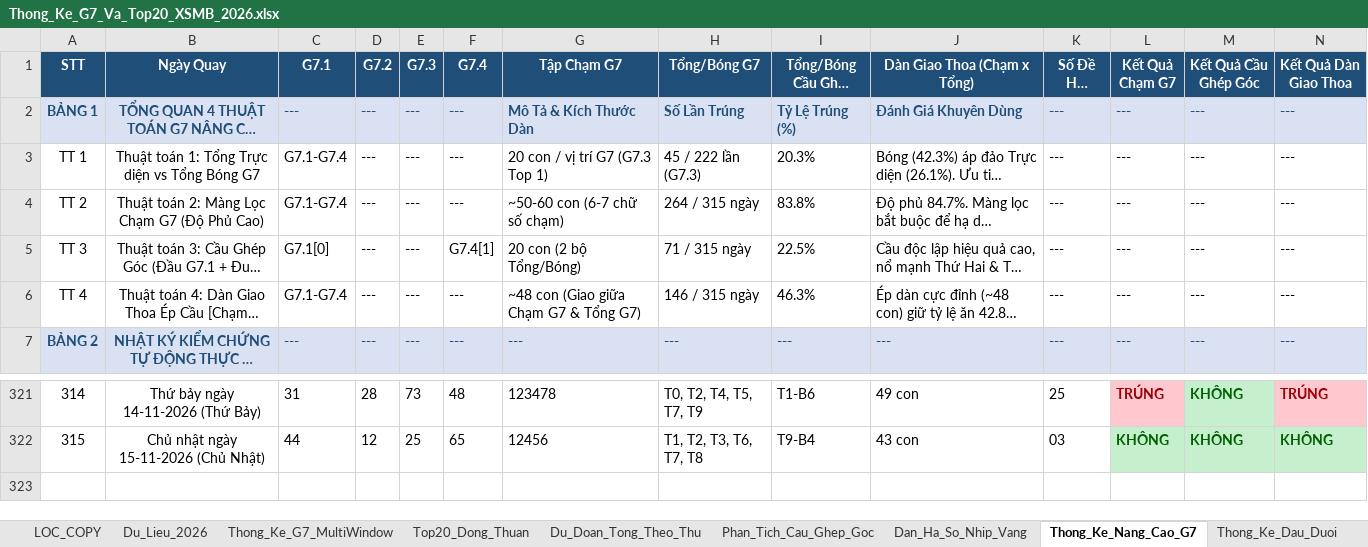
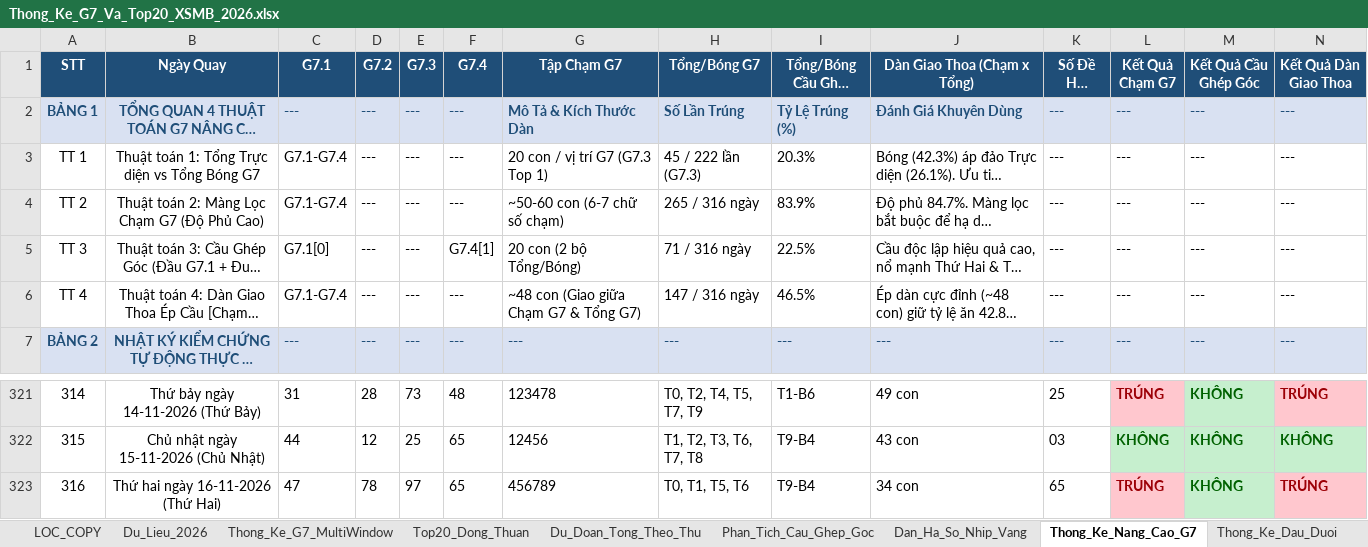
Before and after one commit to happiness2286-dot/67up97, an Excel workbook: Thong_Ke_G7_Va_Top20_XSMB_2026.xlsx, sheet Thong_Ke_Nang_Cao_G7, drawn as a sheet; only a part is shown, gaps mark what is left out; long unchanged cells end in …; values as stored, in another font and other column widths than the file's, no borders; rows hold the shown columns only; the diff names each change by its address in the sheet, - before the commit and + after, or states it on an @@ line.

```diff
--- a/Thong_Ke_G7_Va_Top20_XSMB_2026.xlsx (sheet Thong_Ke_Nang_Cao_G7)
+++ b/Thong_Ke_G7_Va_Top20_XSMB_2026.xlsx (sheet Thong_Ke_Nang_Cao_G7)
-H4 (Tổng/Bóng G7): 264 / 315 ngày
+H4 (Tổng/Bóng G7): 265 / 316 ngày
-I4 (Tổng/Bóng Cầu Ghép Góc): 83.8%
+I4 (Tổng/Bóng Cầu Ghép Góc): 83.9%
-H5 (Tổng/Bóng G7): 71 / 315 ngày
+H5 (Tổng/Bóng G7): 71 / 316 ngày
-H6 (Tổng/Bóng G7): 146 / 315 ngày
+H6 (Tổng/Bóng G7): 147 / 316 ngày
-I6 (Tổng/Bóng Cầu Ghép Góc): 46.3%
+I6 (Tổng/Bóng Cầu Ghép Góc): 46.5%
+row 323: 316 | Thứ hai ngày 16-11-2026 (Thứ Hai) | 47 | 78 | 97 | 65 | 456789 | T0, T1, T5, T6 | T9-B4 | 34 con | 65 | TRÚNG | KHÔNG | TRÚNG
```
Also changed, not shown: sheet Top20_Dong_Thuan, sheet Dan_Ha_So_Nhip_Vang, sheet Du_Lieu_2026, sheet Lich_Su_Nuoi_Khung_3Ngay, sheet Thong_Ke_G7_MultiWindow, sheet Du_Doan_Tong_Theo_Thu, 2 more sheets, 9 other files.
